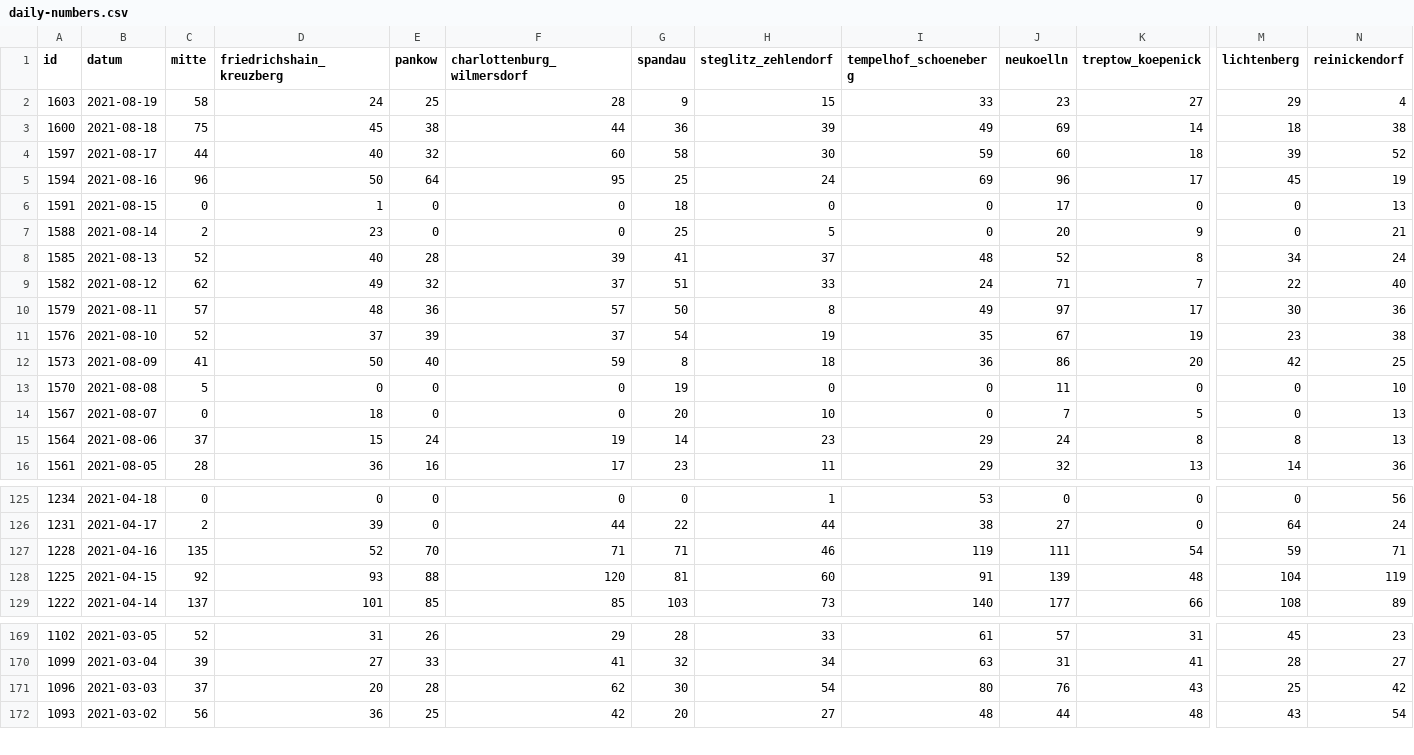
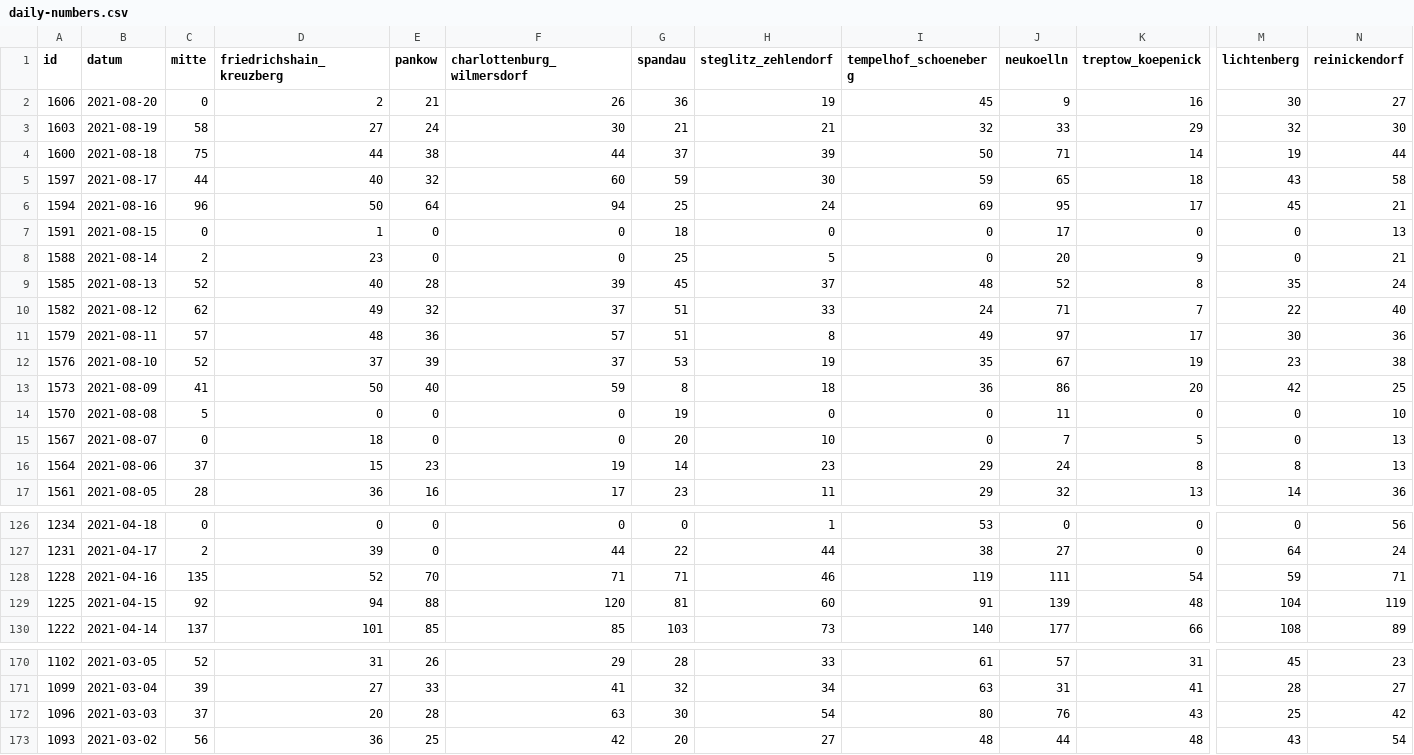
Before and after one commit to MarkusH/covid19-berlin, a CSV file: data/daily-numbers.csv, drawn as a sheet; only a part is shown, gaps mark what is left out; addresses are those after the commit; rows hold the shown columns only; the diff covers the shown part only; the diff names each change by its address in the sheet, - before the commit and + after, or states it on an @@ line.

```diff
--- a/data/daily-numbers.csv
+++ b/data/daily-numbers.csv
+row 2: 1606 | 2021-08-20 | 0 | 2 | 21 | 26 | 36 | 19 | 45 | 9 | 16 | 30 | 27
-D3 (friedrichshain_kreuzberg): 24
+D3 (friedrichshain_kreuzberg): 27
-E3 (pankow): 25
+E3 (pankow): 24
-F3 (charlottenburg_wilmersdorf): 28
+F3 (charlottenburg_wilmersdorf): 30
-G3 (spandau): 9
+G3 (spandau): 21
-H3 (steglitz_zehlendorf): 15
+H3 (steglitz_zehlendorf): 21
-I3 (tempelhof_schoeneberg): 33
+I3 (tempelhof_schoeneberg): 32
-J3 (neukoelln): 23
+J3 (neukoelln): 33
-K3 (treptow_koepenick): 27
+K3 (treptow_koepenick): 29
-M3 (lichtenberg): 29
+M3 (lichtenberg): 32
-N3 (reinickendorf): 4
+N3 (reinickendorf): 30
-D4 (friedrichshain_kreuzberg): 45
+D4 (friedrichshain_kreuzberg): 44
-G4 (spandau): 36
+G4 (spandau): 37
-I4 (tempelhof_schoeneberg): 49
+I4 (tempelhof_schoeneberg): 50
-J4 (neukoelln): 69
+J4 (neukoelln): 71
-M4 (lichtenberg): 18
+M4 (lichtenberg): 19
-N4 (reinickendorf): 38
+N4 (reinickendorf): 44
-G5 (spandau): 58
+G5 (spandau): 59
-J5 (neukoelln): 60
+J5 (neukoelln): 65
-M5 (lichtenberg): 39
+M5 (lichtenberg): 43
-N5 (reinickendorf): 52
+N5 (reinickendorf): 58
-F6 (charlottenburg_wilmersdorf): 95
+F6 (charlottenburg_wilmersdorf): 94
-J6 (neukoelln): 96
+J6 (neukoelln): 95
-N6 (reinickendorf): 19
+N6 (reinickendorf): 21
-G9 (spandau): 41
+G9 (spandau): 45
-M9 (lichtenberg): 34
+M9 (lichtenberg): 35
-G11 (spandau): 50
+G11 (spandau): 51
-G12 (spandau): 54
+G12 (spandau): 53
-E16 (pankow): 24
+E16 (pankow): 23
-D129 (friedrichshain_kreuzberg): 93
+D129 (friedrichshain_kreuzberg): 94
-F172 (charlottenburg_wilmersdorf): 62
+F172 (charlottenburg_wilmersdorf): 63
```
Also changed, not shown: 4 edited cells elsewhere in this file, data/7-day-incidence.csv, data/daily-indicators.csv.
